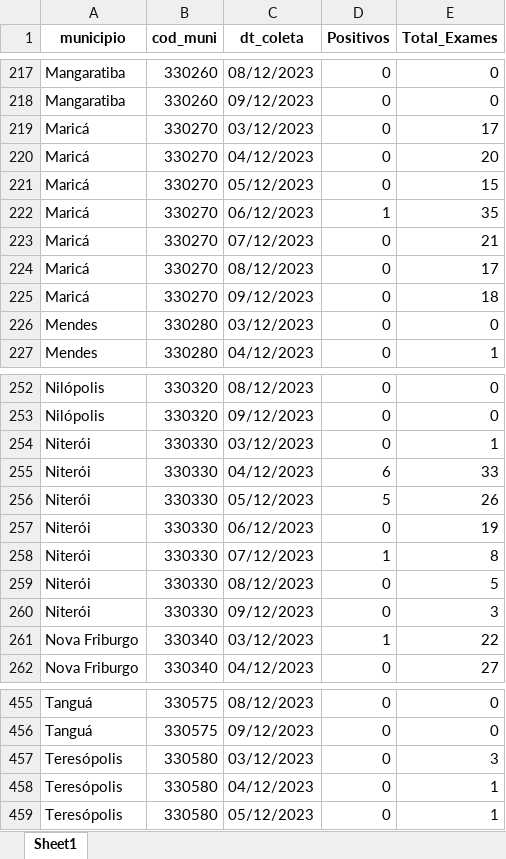
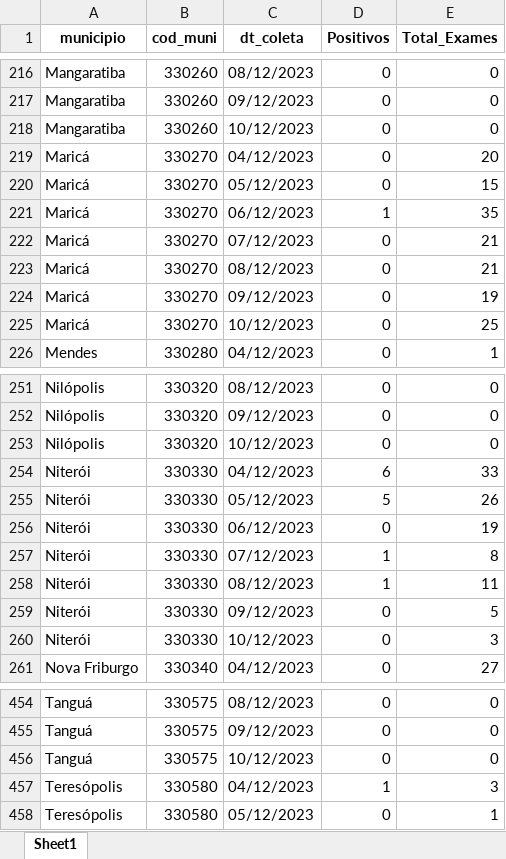
Before and after one commit to eduardompeixoto/Taxa-de-Positividade-AG-E-SUS, an Excel workbook: inst/planilha_esus.xlsx, sheet Sheet1, drawn as a sheet; only a part is shown, gaps mark what is left out; values as stored, in another font and other column widths than the file's, no borders; removed rows and columns are numbered as before the commit, all else as after; the diff covers the shown part only; the diff names each change by its address in the sheet, - before the commit and + after, or states it on an @@ line.

```diff
--- a/inst/planilha_esus.xlsx (sheet Sheet1)
+++ b/inst/planilha_esus.xlsx (sheet Sheet1)
-row 219: Maricá | 330270 | 03/12/2023 | 0 | 17
+row 218: Mangaratiba | 330260 | 10/12/2023 | 0 | 0
-E223 (Total_Exames): 17
+E223 (Total_Exames): 21
-E224 (Total_Exames): 18
+E224 (Total_Exames): 19
-row 226: Mendes | 330280 | 03/12/2023 | 0 | 0
+row 225: Maricá | 330270 | 10/12/2023 | 0 | 25
-row 254: Niterói | 330330 | 03/12/2023 | 0 | 1
+row 253: Nilópolis | 330320 | 10/12/2023 | 0 | 0
+row 258: Niterói | 330330 | 08/12/2023 | 1 | 11
-C259 (dt_coleta): 08/12/2023
+C259 (dt_coleta): 09/12/2023
-C260 (dt_coleta): 09/12/2023
+C260 (dt_coleta): 10/12/2023
-row 261: Nova Friburgo | 330340 | 03/12/2023 | 1 | 22
+row 456: Tanguá | 330575 | 10/12/2023 | 0 | 0
-C457 (dt_coleta): 03/12/2023
+C457 (dt_coleta): 04/12/2023
-D457 (Positivos): 0
+D457 (Positivos): 1
-row 458: Teresópolis | 330580 | 04/12/2023 | 0 | 1
```
Also changed, not shown: 27 added rows, 27 removed rows and 133 edited cells elsewhere in this sheet.
